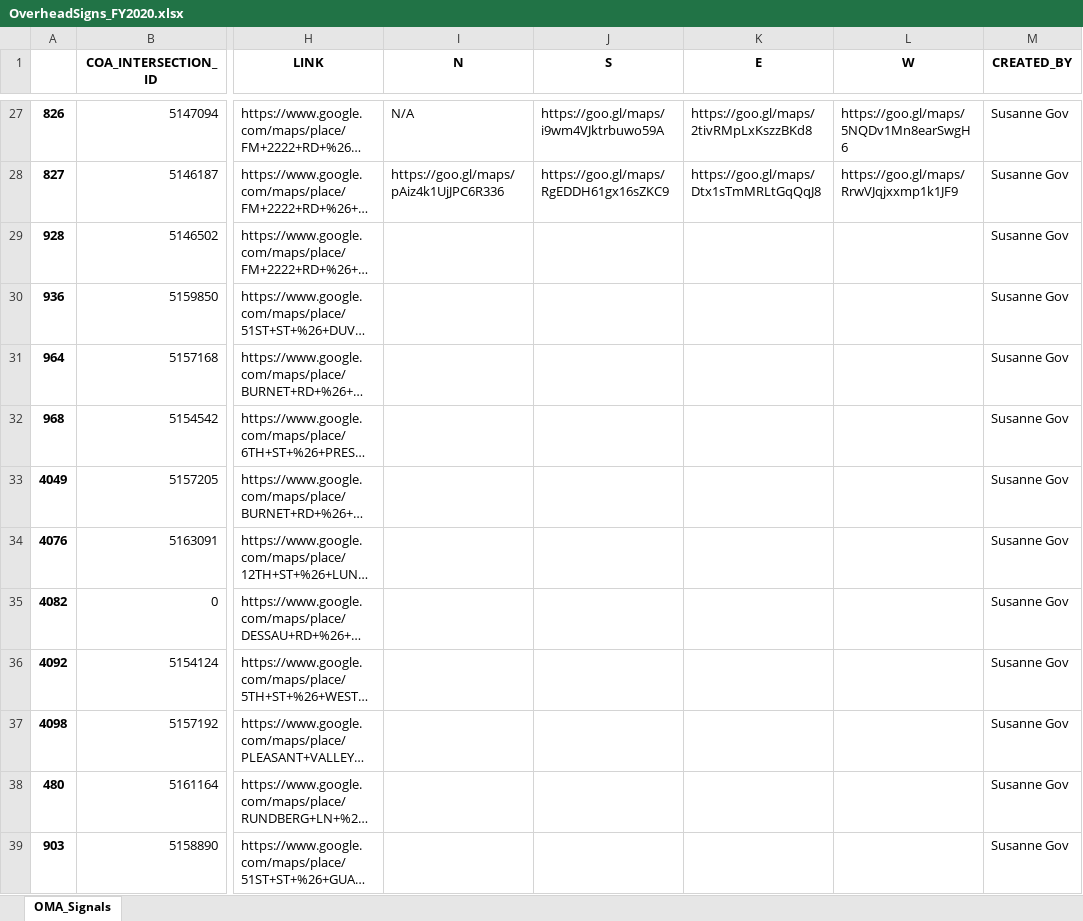
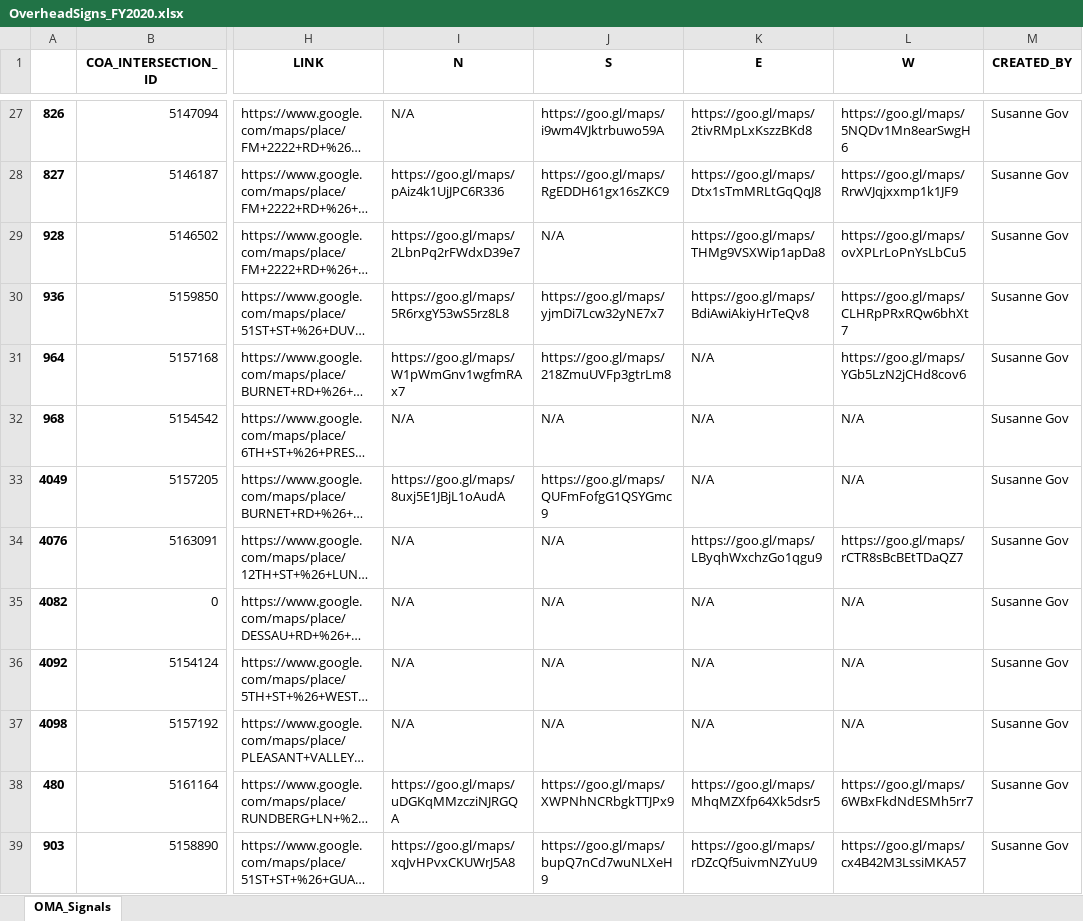
Before and after one commit to susannegov/Signs-and-Markings-Projects, an Excel workbook: OverheadSigns/OverheadSigns_FY2020.xlsx, sheet OMA_Signals, drawn as a sheet; only a part is shown, gaps mark what is left out; long unchanged cells end in …; values as stored, in another font and other column widths than the file's, no borders; the diff covers the shown part only; the diff names each change by its address in the sheet, - before the commit and + after, or states it on an @@ line.

Commit message:
Added more links to sign photos

```diff
--- a/OverheadSigns/OverheadSigns_FY2020.xlsx (sheet OMA_Signals)
+++ b/OverheadSigns/OverheadSigns_FY2020.xlsx (sheet OMA_Signals)
-I29 (N): (empty)
+I29 (N): https://goo.gl/maps/2LbnPq2rFWdxD39e7
-J29 (S): (empty)
+J29 (S): N/A
-K29 (E): (empty)
+K29 (E): https://goo.gl/maps/THMg9VSXWip1apDa8
-L29 (W): (empty)
+L29 (W): https://goo.gl/maps/ovXPLrLoPnYsLbCu5
-I30 (N): (empty)
+I30 (N): https://goo.gl/maps/5R6rxgY53wS5rz8L8
-J30 (S): (empty)
+J30 (S): https://goo.gl/maps/yjmDi7Lcw32yNE7x7
-K30 (E): (empty)
+K30 (E): https://goo.gl/maps/BdiAwiAkiyHrTeQv8
-L30 (W): (empty)
+L30 (W): https://goo.gl/maps/CLHRpPRxRQw6bhXt7
-I31 (N): (empty)
+I31 (N): https://goo.gl/maps/W1pWmGnv1wgfmRAx7
-J31 (S): (empty)
+J31 (S): https://goo.gl/maps/218ZmuUVFp3gtrLm8
-K31:K33 (E): (empty)
+K31:K33 (E): N/A
-L31 (W): (empty)
+L31 (W): https://goo.gl/maps/YGb5LzN2jCHd8cov6
-I32 (N): (empty)
+I32 (N): N/A
-J32 (S): (empty)
+J32 (S): N/A
-L32:L33 (W): (empty)
+L32:L33 (W): N/A
-I33 (N): (empty)
+I33 (N): https://goo.gl/maps/8uxj5E1JBjL1oAudA
-J33 (S): (empty)
+J33 (S): https://goo.gl/maps/QUFmFofgG1QSYGmc9
-I34:I37 (N): (empty)
+I34:I37 (N): N/A
-J34:J37 (S): (empty)
+J34:J37 (S): N/A
-K34 (E): (empty)
+K34 (E): https://goo.gl/maps/LByqhWxchzGo1qgu9
-L34 (W): (empty)
+L34 (W): https://goo.gl/maps/rCTR8sBcBEtTDaQZ7
-K35:K37 (E): (empty)
+K35:K37 (E): N/A
-L35:L37 (W): (empty)
+L35:L37 (W): N/A
-I38 (N): (empty)
+I38 (N): https://goo.gl/maps/uDGKqMMzcziNJRGQA
-J38 (S): (empty)
+J38 (S): https://goo.gl/maps/XWPNhNCRbgkTTJPx9
-K38 (E): (empty)
+K38 (E): https://goo.gl/maps/MhqMZXfp64Xk5dsr5
-L38 (W): (empty)
+L38 (W): https://goo.gl/maps/6WBxFkdNdESMh5rr7
-I39 (N): (empty)
+I39 (N): https://goo.gl/maps/xqJvHPvxCKUWrJ5A8
-J39 (S): (empty)
+J39 (S): https://goo.gl/maps/bupQ7nCd7wuNLXeH9
-K39 (E): (empty)
+K39 (E): https://goo.gl/maps/rDZcQf5uivmNZYuU9
-L39 (W): (empty)
+L39 (W): https://goo.gl/maps/cx4B42M3LssiMKA57
```
Also changed, not shown: 196 edited cells elsewhere in this sheet, Guide/example_output.xlsx, 2 other files.
